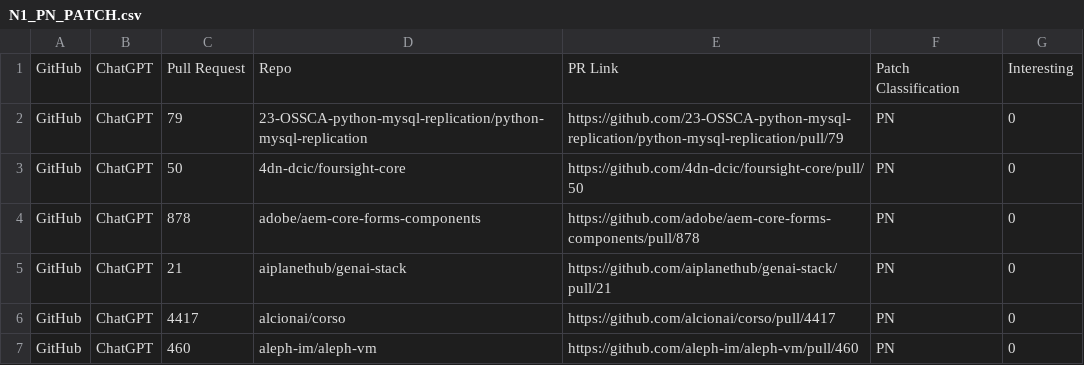
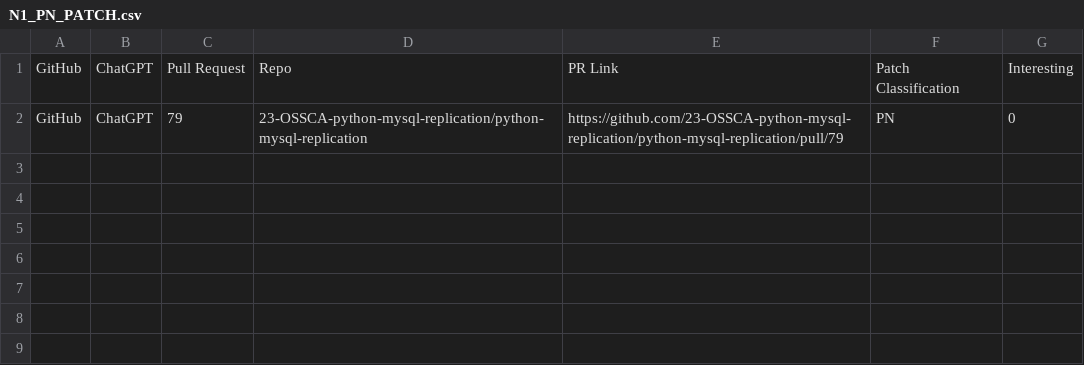
Before and after one commit to AD12334/PatchTrack, a CSV file: output/N1_PN_PATCH.csv, drawn as a sheet; the diff names each change by its address in the sheet, - before the commit and + after, or states it on an @@ line.

```diff
--- a/output/N1_PN_PATCH.csv
+++ b/output/N1_PN_PATCH.csv
-row 3: GitHub | ChatGPT | 50 | 4dn-dcic/foursight-core | https://github.com/4dn-dcic/foursight-core/pull/50 | PN | 0
-row 4: GitHub | ChatGPT | 878 | adobe/aem-core-forms-components | https://github.com/adobe/aem-core-forms-components/pull/878 | PN | 0
-row 5: GitHub | ChatGPT | 21 | aiplanethub/genai-stack | https://github.com/aiplanethub/genai-stack/pull/21 | PN | 0
-row 6: GitHub | ChatGPT | 4417 | alcionai/corso | https://github.com/alcionai/corso/pull/4417 | PN | 0
-row 7: GitHub | ChatGPT | 460 | aleph-im/aleph-vm | https://github.com/aleph-im/aleph-vm/pull/460 | PN | 0
```
Also changed, not shown: output/N1_ALL_PATCH.csv, output/N1_NE_PATCH.csv, 9 other files.
